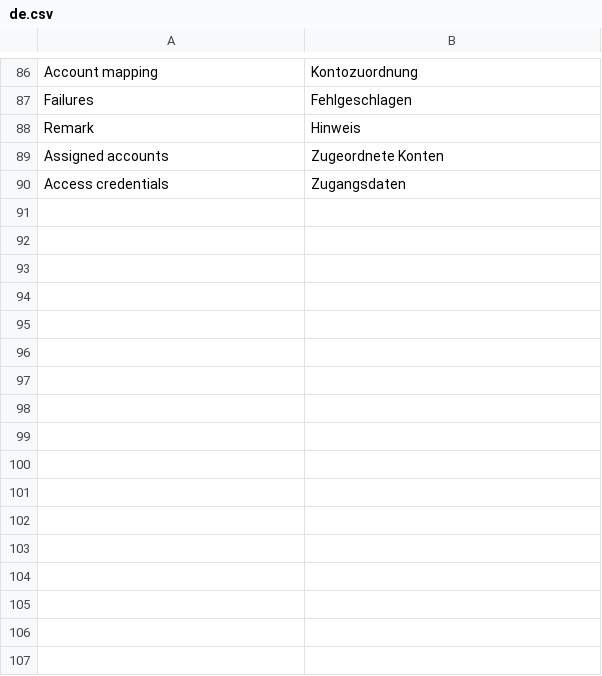
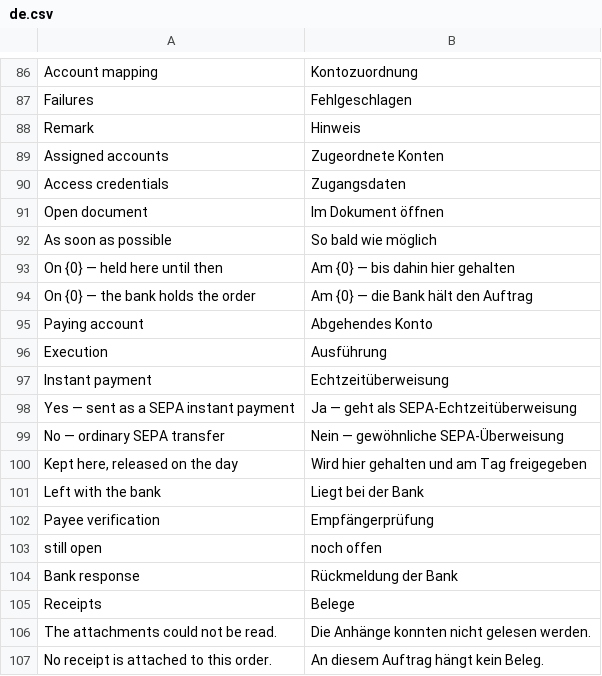
Before and after one commit to AlexanderF123/kefiya, a CSV file: kefiya/translations/de.csv, drawn as a sheet; only a part is shown, gaps mark what is left out.

```diff
--- a/kefiya/translations/de.csv
+++ b/kefiya/translations/de.csv
@@ -90 +90,18 @@ Assigned accounts,Zugeordnete Konten
 Access credentials,Zugangsdaten
+Open document,Im Dokument öffnen
+As soon as possible,So bald wie möglich
+On {0} — held here until then,Am {0} — bis dahin hier gehalten
+On {0} — the bank holds the order,Am {0} — die Bank hält den Auftrag
+Paying account,Abgehendes Konto
+Execution,Ausführung
+Instant payment,Echtzeitüberweisung
+Yes — sent as a SEPA instant payment,Ja — geht als SEPA-Echtzeitüberweisung
+No — ordinary SEPA transfer,Nein — gewöhnliche SEPA-Überweisung
+"Kept here, released on the day",Wird hier gehalten und am Tag freigegeben
+Left with the bank,Liegt bei der Bank
+Payee verification,Empfängerprüfung
+still open,noch offen
+Bank response,Rückmeldung der Bank
+Receipts,Belege
+The attachments could not be read.,Die Anhänge konnten nicht gelesen werden.
+No receipt is attached to this order.,An diesem Auftrag hängt kein Beleg.
```
Also changed, not shown: 2 other files.
